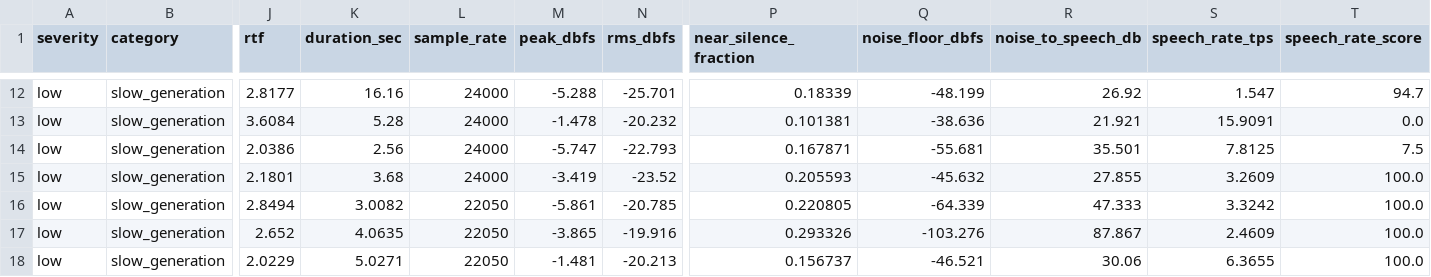
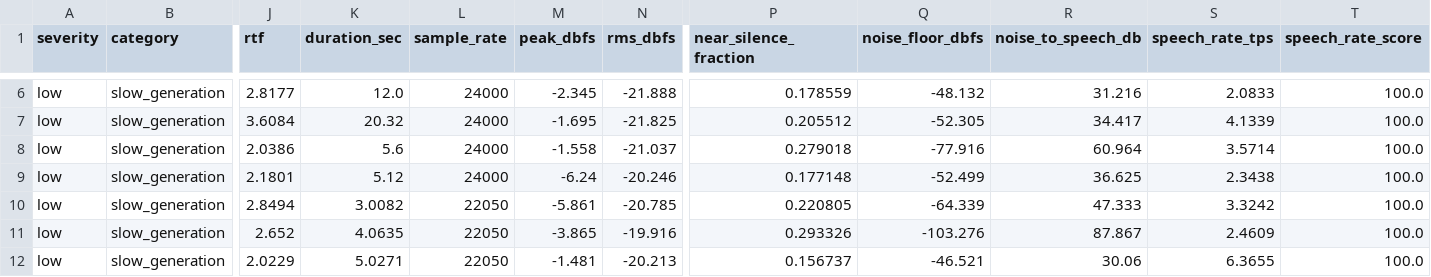
Before and after one commit to vanch007/mlx-tts-benchmarks, a CSV file: reports/v02_plus_vieneu_lux_scenema_20260610_091619_audio_anomalies.csv, drawn as a sheet; only a part is shown, gaps mark what is left out; addresses are those after the commit; the diff covers the shown part only; the diff names each change by its address in the sheet, - before the commit and + after, or states it on an @@ line.

Commit message:
benchmark: refresh FireRedAudio listening reports and smooth audio files

```diff
--- a/reports/v02_plus_vieneu_lux_scenema_20260610_091619_audio_anomalies.csv
+++ b/reports/v02_plus_vieneu_lux_scenema_20260610_091619_audio_anomalies.csv
-K6 (duration_sec): 16.16
+K6 (duration_sec): 12.0
-M6 (peak_dbfs): -5.288
+M6 (peak_dbfs): -2.345
-N6 (rms_dbfs): -25.701
+N6 (rms_dbfs): -21.888
-P6 (near_silence_fraction): 0.18339
+P6 (near_silence_fraction): 0.178559
-Q6 (noise_floor_dbfs): -48.199
+Q6 (noise_floor_dbfs): -48.132
-R6 (noise_to_speech_db): 26.92
+R6 (noise_to_speech_db): 31.216
-S6 (speech_rate_tps): 1.547
+S6 (speech_rate_tps): 2.0833
-T6 (speech_rate_score): 94.7
+T6 (speech_rate_score): 100.0
-K7 (duration_sec): 5.28
+K7 (duration_sec): 20.32
-M7 (peak_dbfs): -1.478
+M7 (peak_dbfs): -1.695
-N7 (rms_dbfs): -20.232
+N7 (rms_dbfs): -21.825
-P7 (near_silence_fraction): 0.101381
+P7 (near_silence_fraction): 0.205512
-Q7 (noise_floor_dbfs): -38.636
+Q7 (noise_floor_dbfs): -52.305
-R7 (noise_to_speech_db): 21.921
+R7 (noise_to_speech_db): 34.417
-S7 (speech_rate_tps): 15.9091
+S7 (speech_rate_tps): 4.1339
-T7 (speech_rate_score): 0.0
+T7 (speech_rate_score): 100.0
-K8 (duration_sec): 2.56
+K8 (duration_sec): 5.6
-M8 (peak_dbfs): -5.747
+M8 (peak_dbfs): -1.558
-N8 (rms_dbfs): -22.793
+N8 (rms_dbfs): -21.037
-P8 (near_silence_fraction): 0.167871
+P8 (near_silence_fraction): 0.279018
-Q8 (noise_floor_dbfs): -55.681
+Q8 (noise_floor_dbfs): -77.916
-R8 (noise_to_speech_db): 35.501
+R8 (noise_to_speech_db): 60.964
-S8 (speech_rate_tps): 7.8125
+S8 (speech_rate_tps): 3.5714
-T8 (speech_rate_score): 7.5
+T8 (speech_rate_score): 100.0
-K9 (duration_sec): 3.68
+K9 (duration_sec): 5.12
-M9 (peak_dbfs): -3.419
+M9 (peak_dbfs): -6.24
-N9 (rms_dbfs): -23.52
+N9 (rms_dbfs): -20.246
-P9 (near_silence_fraction): 0.205593
+P9 (near_silence_fraction): 0.177148
-Q9 (noise_floor_dbfs): -45.632
+Q9 (noise_floor_dbfs): -52.499
-R9 (noise_to_speech_db): 27.855
+R9 (noise_to_speech_db): 36.625
-S9 (speech_rate_tps): 3.2609
+S9 (speech_rate_tps): 2.3438
```
Also changed, not shown: 6 removed rows and 29 edited cells elsewhere in this file, reports/local_open_tts.scored.csv, reports/v02_plus_vieneu_lux_scenema_20260610_091619.scored.csv, 2 other files.
